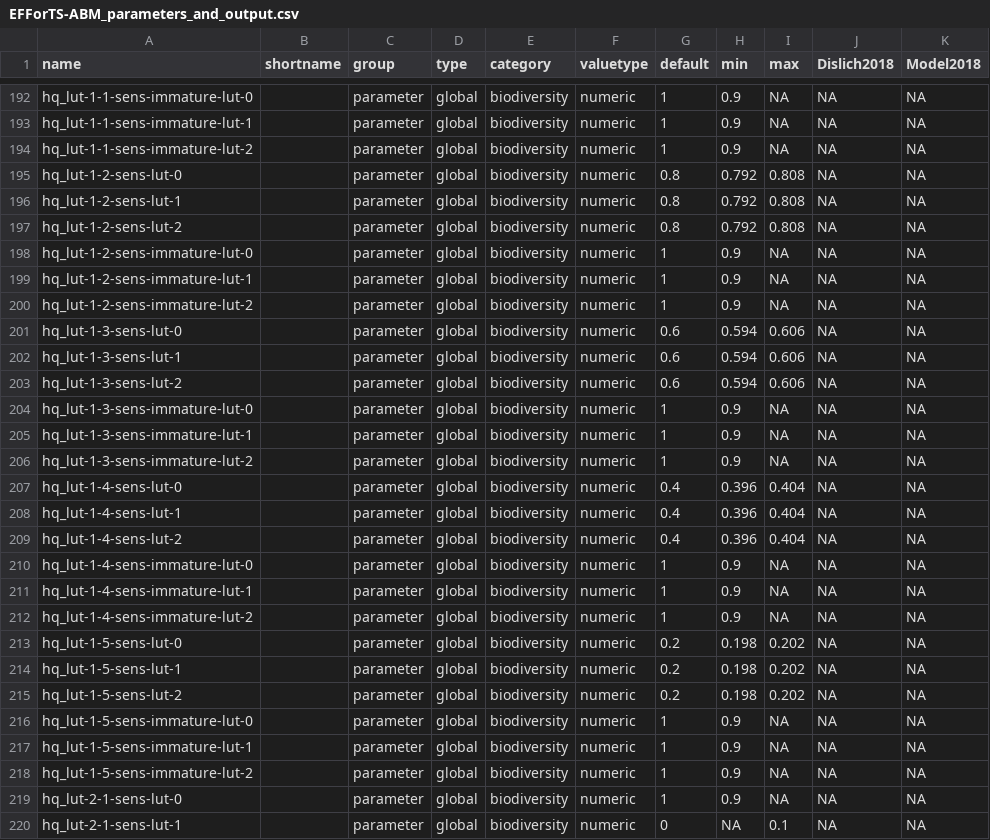
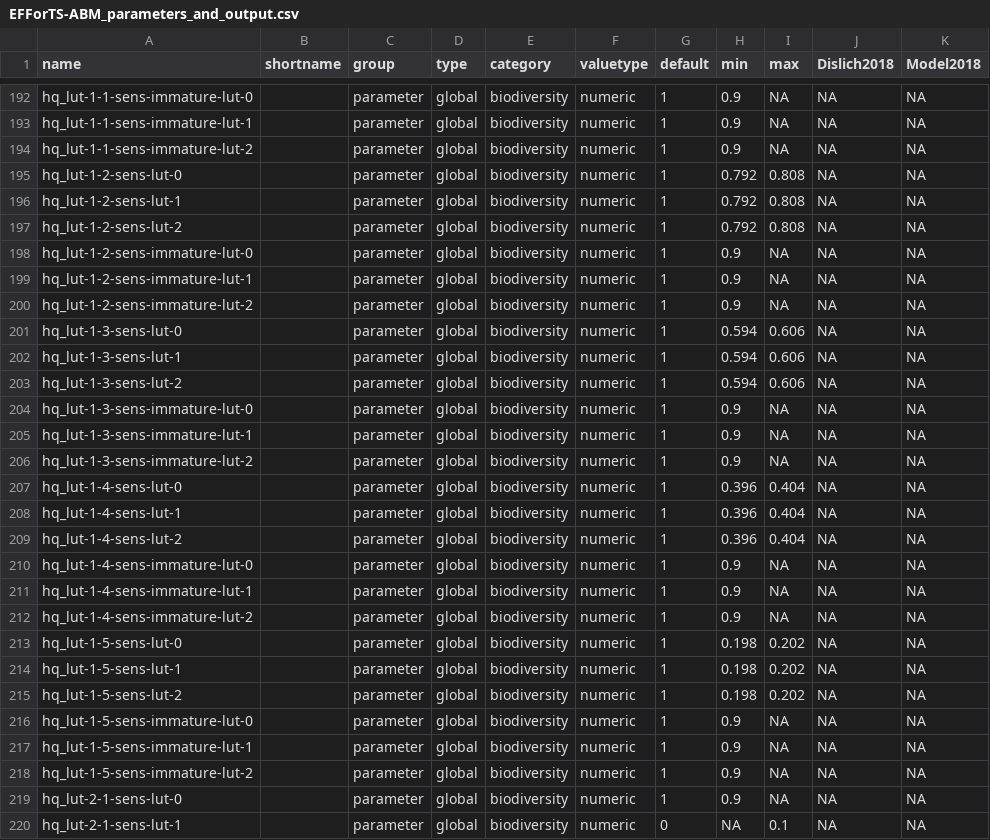
Before and after one commit to EFForTS-B10/Refforts, a CSV file: data_raw/EFForTS-ABM_parameters_and_output.csv, drawn as a sheet; only a part is shown, gaps mark what is left out; the diff covers the shown part only.

```diff
--- a/data_raw/EFForTS-ABM_parameters_and_output.csv
+++ b/data_raw/EFForTS-ABM_parameters_and_output.csv
@@ -194,5 +194,5 @@ hq_lut-1-1-sens-immature-lut-1,,parameter,global,biodiversity,numeric,1,0.9,NA,N
 hq_lut-1-1-sens-immature-lut-2,,parameter,global,biodiversity,numeric,1,0.9,NA,NA,NA
-hq_lut-1-2-sens-lut-0,,parameter,global,biodiversity,numeric,0.8,0.792,0.808,NA,NA
-hq_lut-1-2-sens-lut-1,,parameter,global,biodiversity,numeric,0.8,0.792,0.808,NA,NA
-hq_lut-1-2-sens-lut-2,,parameter,global,biodiversity,numeric,0.8,0.792,0.808,NA,NA
+hq_lut-1-2-sens-lut-0,,parameter,global,biodiversity,numeric,1,0.792,0.808,NA,NA
+hq_lut-1-2-sens-lut-1,,parameter,global,biodiversity,numeric,1,0.792,0.808,NA,NA
+hq_lut-1-2-sens-lut-2,,parameter,global,biodiversity,numeric,1,0.792,0.808,NA,NA
 hq_lut-1-2-sens-immature-lut-0,,parameter,global,biodiversity,numeric,1,0.9,NA,NA,NA
@@ -200,5 +200,5 @@ hq_lut-1-2-sens-immature-lut-1,,parameter,global,biodiversity,numeric,1,0.9,NA,N
 hq_lut-1-2-sens-immature-lut-2,,parameter,global,biodiversity,numeric,1,0.9,NA,NA,NA
-hq_lut-1-3-sens-lut-0,,parameter,global,biodiversity,numeric,0.6,0.594,0.606,NA,NA
-hq_lut-1-3-sens-lut-1,,parameter,global,biodiversity,numeric,0.6,0.594,0.606,NA,NA
-hq_lut-1-3-sens-lut-2,,parameter,global,biodiversity,numeric,0.6,0.594,0.606,NA,NA
+hq_lut-1-3-sens-lut-0,,parameter,global,biodiversity,numeric,1,0.594,0.606,NA,NA
+hq_lut-1-3-sens-lut-1,,parameter,global,biodiversity,numeric,1,0.594,0.606,NA,NA
+hq_lut-1-3-sens-lut-2,,parameter,global,biodiversity,numeric,1,0.594,0.606,NA,NA
 hq_lut-1-3-sens-immature-lut-0,,parameter,global,biodiversity,numeric,1,0.9,NA,NA,NA
@@ -206,5 +206,5 @@ hq_lut-1-3-sens-immature-lut-1,,parameter,global,biodiversity,numeric,1,0.9,NA,N
 hq_lut-1-3-sens-immature-lut-2,,parameter,global,biodiversity,numeric,1,0.9,NA,NA,NA
-hq_lut-1-4-sens-lut-0,,parameter,global,biodiversity,numeric,0.4,0.396,0.404,NA,NA
-hq_lut-1-4-sens-lut-1,,parameter,global,biodiversity,numeric,0.4,0.396,0.404,NA,NA
-hq_lut-1-4-sens-lut-2,,parameter,global,biodiversity,numeric,0.4,0.396,0.404,NA,NA
+hq_lut-1-4-sens-lut-0,,parameter,global,biodiversity,numeric,1,0.396,0.404,NA,NA
+hq_lut-1-4-sens-lut-1,,parameter,global,biodiversity,numeric,1,0.396,0.404,NA,NA
+hq_lut-1-4-sens-lut-2,,parameter,global,biodiversity,numeric,1,0.396,0.404,NA,NA
 hq_lut-1-4-sens-immature-lut-0,,parameter,global,biodiversity,numeric,1,0.9,NA,NA,NA
@@ -212,5 +212,5 @@ hq_lut-1-4-sens-immature-lut-1,,parameter,global,biodiversity,numeric,1,0.9,NA,N
 hq_lut-1-4-sens-immature-lut-2,,parameter,global,biodiversity,numeric,1,0.9,NA,NA,NA
-hq_lut-1-5-sens-lut-0,,parameter,global,biodiversity,numeric,0.2,0.198,0.202,NA,NA
-hq_lut-1-5-sens-lut-1,,parameter,global,biodiversity,numeric,0.2,0.198,0.202,NA,NA
-hq_lut-1-5-sens-lut-2,,parameter,global,biodiversity,numeric,0.2,0.198,0.202,NA,NA
+hq_lut-1-5-sens-lut-0,,parameter,global,biodiversity,numeric,1,0.198,0.202,NA,NA
+hq_lut-1-5-sens-lut-1,,parameter,global,biodiversity,numeric,1,0.198,0.202,NA,NA
+hq_lut-1-5-sens-lut-2,,parameter,global,biodiversity,numeric,1,0.198,0.202,NA,NA
 hq_lut-1-5-sens-immature-lut-0,,parameter,global,biodiversity,numeric,1,0.9,NA,NA,NA
```
Also changed, not shown: 78 edited cells elsewhere in this file, 1 other file.
